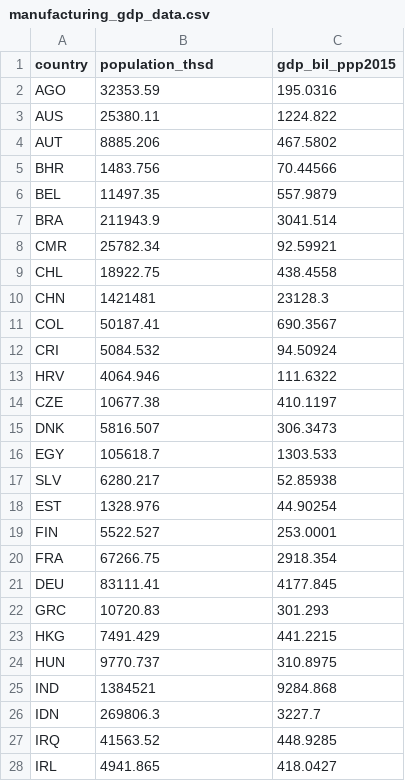
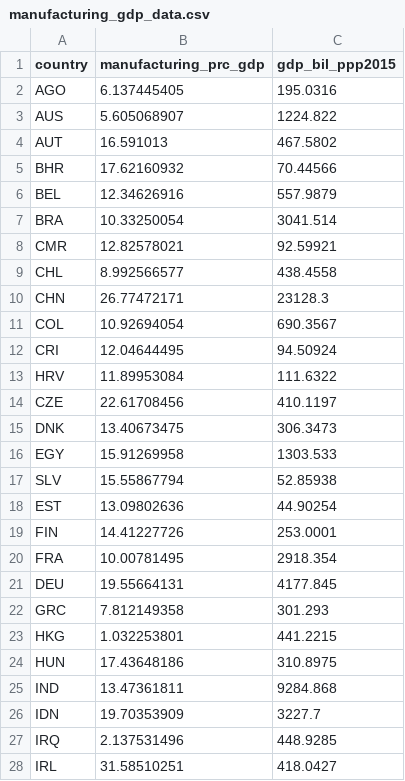
Before and after one commit to AlexNever/multi-reg, a CSV file: assignment2_f/manufacturing_gdp_data.csv, drawn as a sheet; only a part is shown; the diff covers the shown part only.

Commit message:
Add files via upload

```diff
--- a/assignment2_f/manufacturing_gdp_data.csv
+++ b/assignment2_f/manufacturing_gdp_data.csv
@@ -1,28 +1,28 @@
-country,population_thsd,gdp_bil_ppp2015
-AGO,32353.59,195.0316
-AUS,25380.11,1224.822
-AUT,8885.206,467.5802
-BHR,1483.756,70.44566
-BEL,11497.35,557.9879
-BRA,211943.9,3041.514
-CMR,25782.34,92.59921
-CHL,18922.75,438.4558
-CHN,1421481,23128.3
-COL,50187.41,690.3567
-CRI,5084.532,94.50924
-HRV,4064.946,111.6322
-CZE,10677.38,410.1197
-DNK,5816.507,306.3473
-EGY,105618.7,1303.533
-SLV,6280.217,52.85938
-EST,1328.976,44.90254
-FIN,5522.527,253.0001
-FRA,67266.75,2918.354
-DEU,83111.41,4177.845
-GRC,10720.83,301.293
-HKG,7491.429,441.2215
-HUN,9770.737,310.8975
-IND,1384521,9284.868
-IDN,269806.3,3227.7
-IRQ,41563.52,448.9285
-IRL,4941.865,418.0427
+country,manufacturing_prc_gdp,gdp_bil_ppp2015
+AGO,6.137445405,195.0316
+AUS,5.605068907,1224.822
+AUT,16.591013,467.5802
+BHR,17.62160932,70.44566
+BEL,12.34626916,557.9879
+BRA,10.33250054,3041.514
+CMR,12.82578021,92.59921
+CHL,8.992566577,438.4558
+CHN,26.77472171,23128.3
+COL,10.92694054,690.3567
+CRI,12.04644495,94.50924
+HRV,11.89953084,111.6322
+CZE,22.61708456,410.1197
+DNK,13.40673475,306.3473
+EGY,15.91269958,1303.533
+SLV,15.55867794,52.85938
+EST,13.09802636,44.90254
+FIN,14.41227726,253.0001
+FRA,10.00781495,2918.354
+DEU,19.55664131,4177.845
+GRC,7.812149358,301.293
+HKG,1.032253801,441.2215
+HUN,17.43648186,310.8975
+IND,13.47361811,9284.868
+IDN,19.70353909,3227.7
+IRQ,2.137531496,448.9285
+IRL,31.58510251,418.0427
```
Also changed, not shown: 45 edited cells elsewhere in this file.
